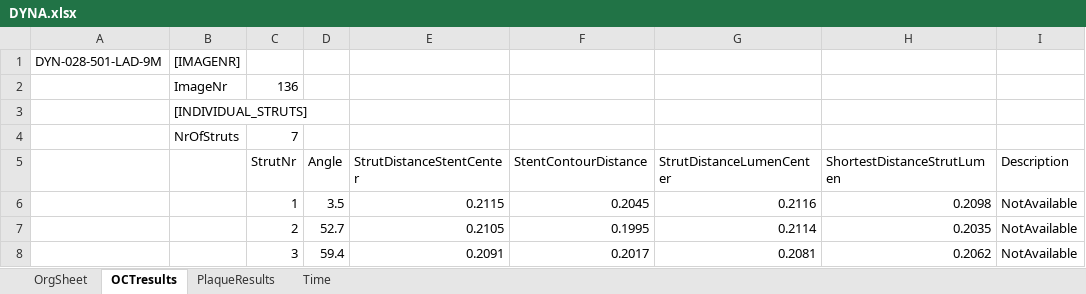
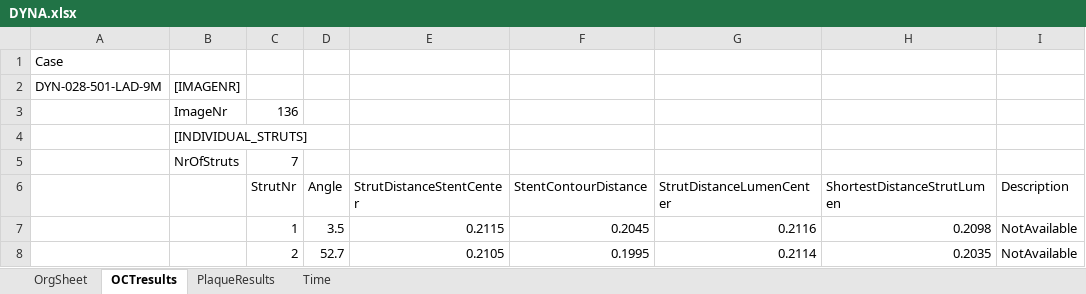
Before and after one commit to JordanaHomsi/Dynamx_Analysis, an Excel workbook: DYNA.xlsx, sheet OCTresults, drawn as a sheet; only a part is shown; the shorter side is filled out with more unchanged rows; values as stored, in another font and other column widths than the file's, no borders; the diff names each change by its address in the sheet, - before the commit and + after, or states it on an @@ line.

Commit message:
Grep na col case

```diff
--- a/DYNA.xlsx (sheet OCTresults)
+++ b/DYNA.xlsx (sheet OCTresults)
+row 1: Case
```
Also changed, not shown: 2 other files.
